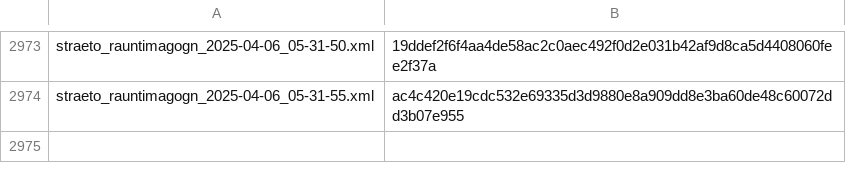
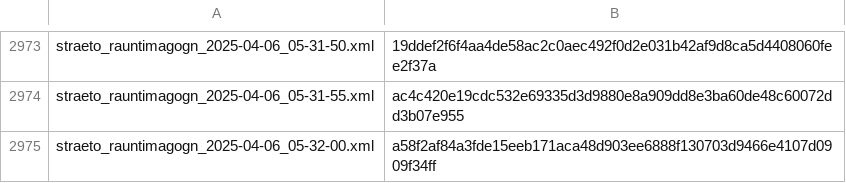
Before and after one commit to odinndagur/straeto_rauntimagogn_hashes, a CSV file: straeto_hashes.csv, drawn as a sheet; only a part is shown, gaps mark what is left out; the diff names each change by its address in the sheet, - before the commit and + after, or states it on an @@ line.

Commit message:
Log hash for straeto_rauntimagogn_2025-04-06_05-32-00.xml

```diff
--- a/straeto_hashes.csv
+++ b/straeto_hashes.csv
+row 2975: straeto_rauntimagogn_2025-04-06_05-32-00.xml | a58f2af84a3fde15eeb171aca48d903ee6888f130703d9466e4107d0909f34ff
```
